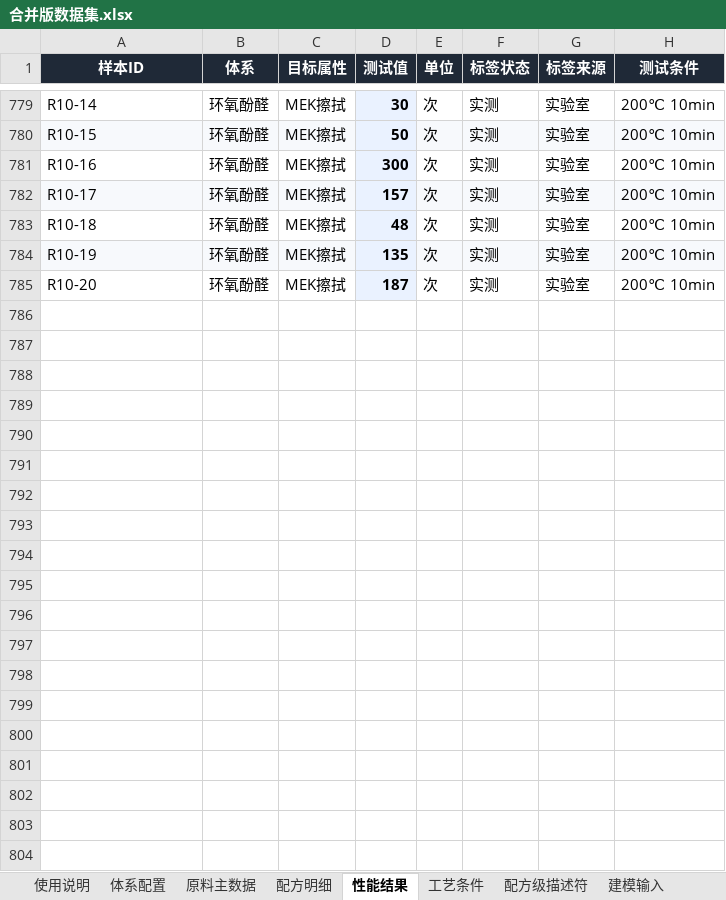
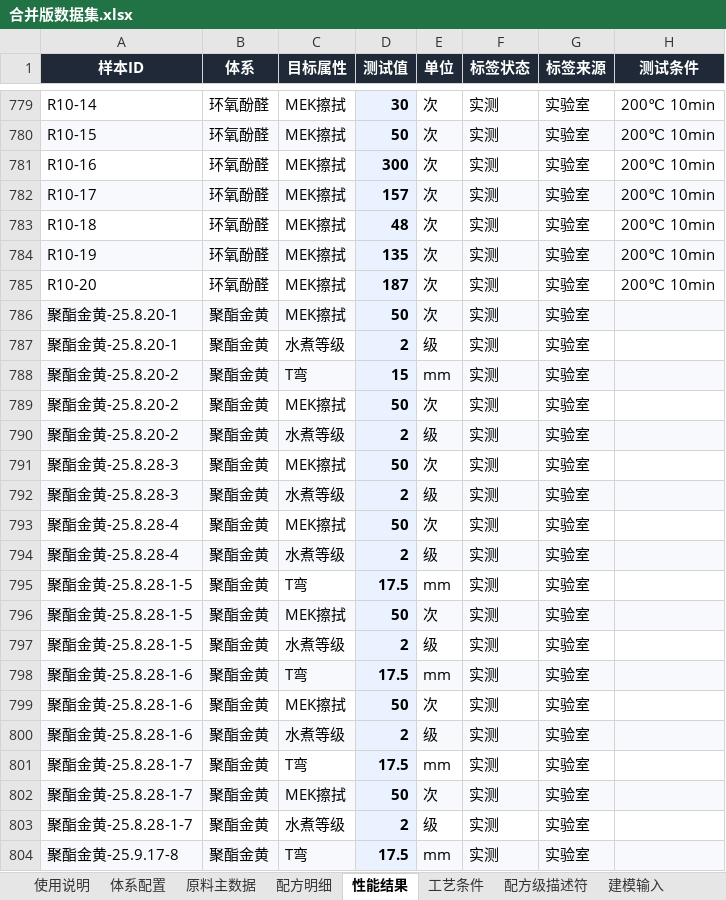
Before and after one commit to Libai-88/3NEW, an Excel workbook: generalization/合并版数据集.xlsx, sheet 性能结果, drawn as a sheet; only a part is shown, gaps mark what is left out; values as stored, in another font and other column widths than the file's, no borders; charts and pictures not drawn; the diff covers the shown part only; the diff names each change by its address in the sheet, - before the commit and + after, or states it on an @@ line.

```diff
--- a/generalization/合并版数据集.xlsx (sheet 性能结果)
+++ b/generalization/合并版数据集.xlsx (sheet 性能结果)
+row 786: 聚酯金黄-25.8.20-1 | 聚酯金黄 | MEK擦拭 | 50 | 次 | 实测 | 实验室
+row 787: 聚酯金黄-25.8.20-1 | 聚酯金黄 | 水煮等级 | 2 | 级 | 实测 | 实验室
+row 788: 聚酯金黄-25.8.20-2 | 聚酯金黄 | T弯 | 15 | mm | 实测 | 实验室
+row 789: 聚酯金黄-25.8.20-2 | 聚酯金黄 | MEK擦拭 | 50 | 次 | 实测 | 实验室
+row 790: 聚酯金黄-25.8.20-2 | 聚酯金黄 | 水煮等级 | 2 | 级 | 实测 | 实验室
+row 791: 聚酯金黄-25.8.28-3 | 聚酯金黄 | MEK擦拭 | 50 | 次 | 实测 | 实验室
+row 792: 聚酯金黄-25.8.28-3 | 聚酯金黄 | 水煮等级 | 2 | 级 | 实测 | 实验室
+row 793: 聚酯金黄-25.8.28-4 | 聚酯金黄 | MEK擦拭 | 50 | 次 | 实测 | 实验室
+row 794: 聚酯金黄-25.8.28-4 | 聚酯金黄 | 水煮等级 | 2 | 级 | 实测 | 实验室
+row 795: 聚酯金黄-25.8.28-1-5 | 聚酯金黄 | T弯 | 17.5 | mm | 实测 | 实验室
+row 796: 聚酯金黄-25.8.28-1-5 | 聚酯金黄 | MEK擦拭 | 50 | 次 | 实测 | 实验室
+row 797: 聚酯金黄-25.8.28-1-5 | 聚酯金黄 | 水煮等级 | 2 | 级 | 实测 | 实验室
+row 798: 聚酯金黄-25.8.28-1-6 | 聚酯金黄 | T弯 | 17.5 | mm | 实测 | 实验室
+row 799: 聚酯金黄-25.8.28-1-6 | 聚酯金黄 | MEK擦拭 | 50 | 次 | 实测 | 实验室
+row 800: 聚酯金黄-25.8.28-1-6 | 聚酯金黄 | 水煮等级 | 2 | 级 | 实测 | 实验室
+row 801: 聚酯金黄-25.8.28-1-7 | 聚酯金黄 | T弯 | 17.5 | mm | 实测 | 实验室
+row 802: 聚酯金黄-25.8.28-1-7 | 聚酯金黄 | MEK擦拭 | 50 | 次 | 实测 | 实验室
+row 803: 聚酯金黄-25.8.28-1-7 | 聚酯金黄 | 水煮等级 | 2 | 级 | 实测 | 实验室
+row 804: 聚酯金黄-25.9.17-8 | 聚酯金黄 | T弯 | 17.5 | mm | 实测 | 实验室
```
Also changed, not shown: 35 added rows elsewhere in this sheet, sheet 建模输入, sheet 配方级描述符, sheet 配方明细, sheet 原料主数据, sheet 工艺条件, sheet 数据字典, charts or pictures, generalization/终极版数据集模板.xlsx, generalization/通用型数据集模板.xlsx, 21 other files.
